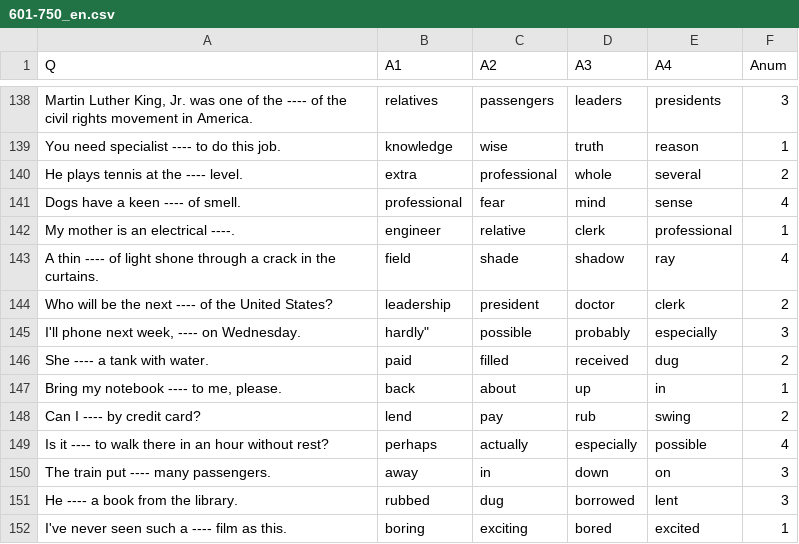
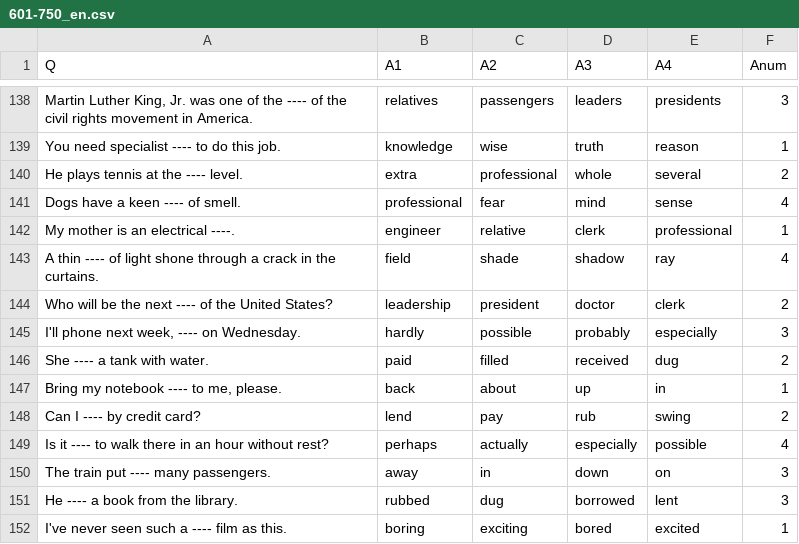
Before and after one commit to clay7614/englishAns, a CSV file: 601-750_en.csv, drawn as a sheet; only a part is shown, gaps mark what is left out.

```diff
--- a/601-750_en.csv
+++ b/601-750_en.csv
@@ -144,3 +144,3 @@
 "Who will be the next ---- of the United States?","leadership","president","doctor","clerk","2"
-"I'll phone next week, ---- on Wednesday.",hardly","possible","probably","especially","3"
+"I'll phone next week, ---- on Wednesday.","hardly","possible","probably","especially","3"
 "She ---- a tank with water.","paid","filled","received","dug","2"
```
Also changed, not shown: 2 other files.
